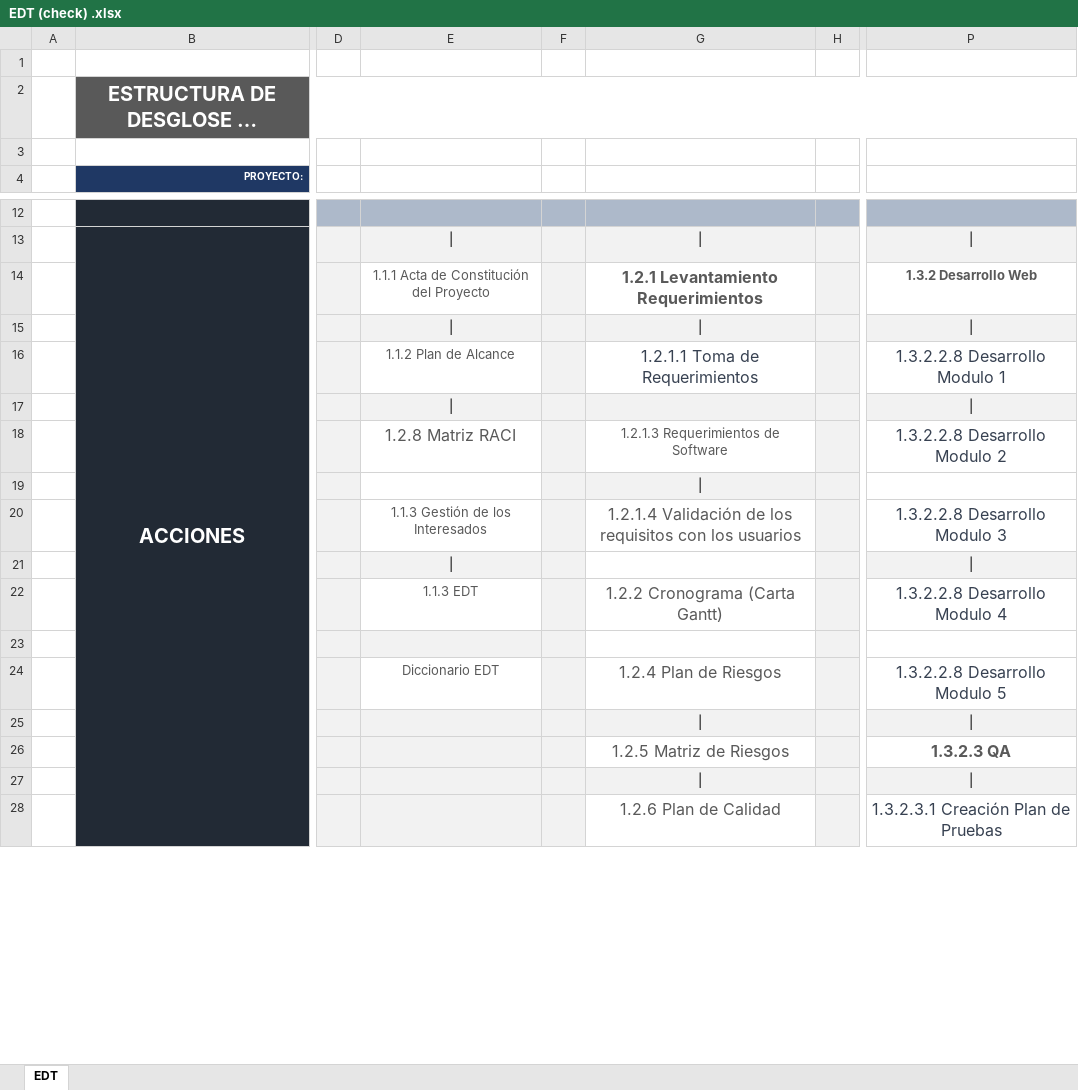
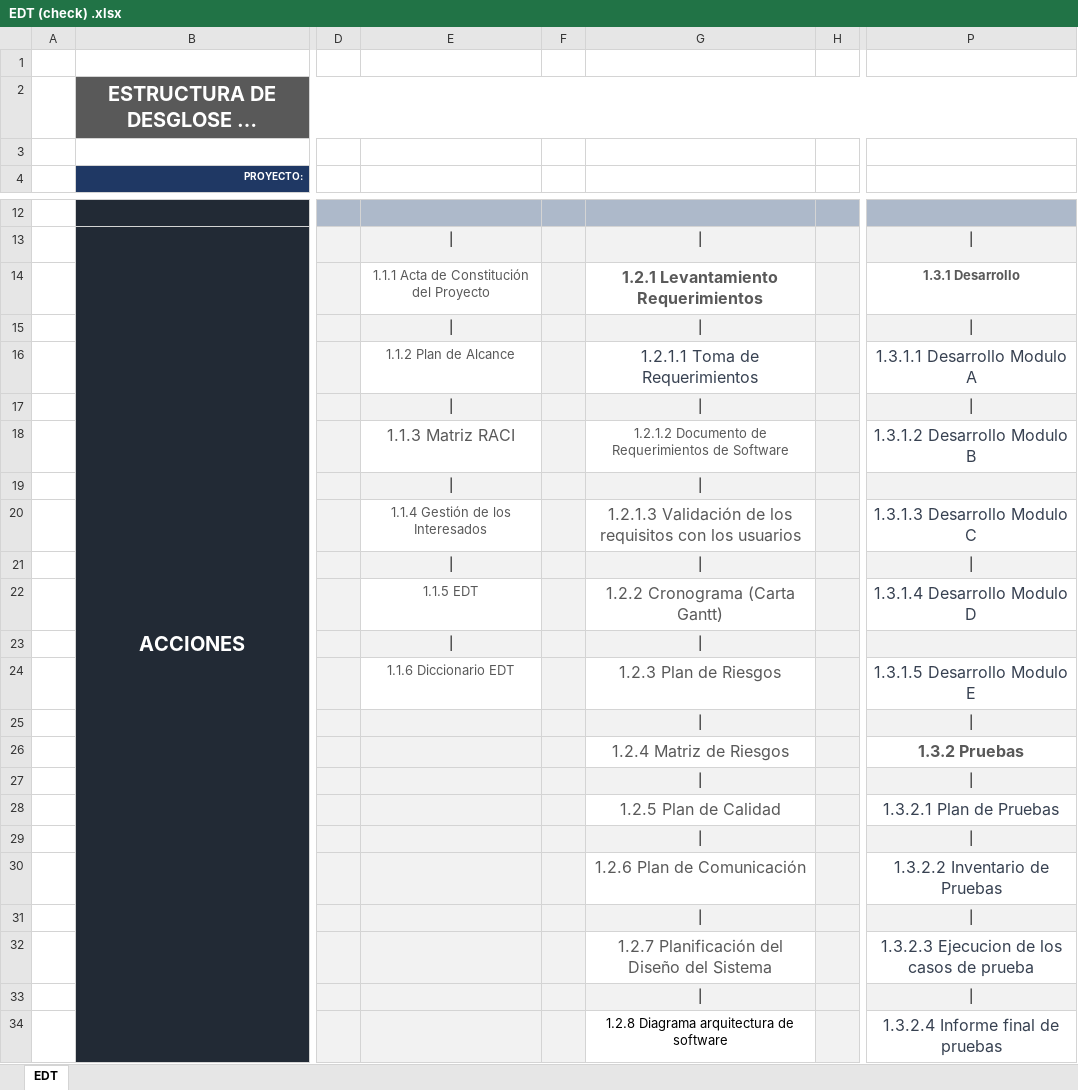
Before and after one commit to marcelotroquian/intecTroquian, an Excel workbook: Inicio/EDT (check) .xlsx, sheet EDT, drawn as a sheet; only a part is shown, gaps mark what is left out; long unchanged cells end in …; values as stored, in another font and other column widths than the file's, no borders; removed rows and columns are numbered as before the commit, all else as after; rows hold the shown columns only; the diff covers the shown part only; the diff names each change by its address in the sheet, - before the commit and + after, or states it on an @@ line.

```diff
--- a/Inicio/EDT (check) .xlsx (sheet EDT)
+++ b/Inicio/EDT (check) .xlsx (sheet EDT)
-P14: 1.3.2 Desarrollo Web
+P14: 1.3.1 Desarrollo
-P16: 1.3.2.2.8 Desarrollo Modulo 1
+P16: 1.3.1.1 Desarrollo Modulo A
-G17: (empty)
+G17: |
-E18: 1.2.8 Matriz RACI
+E18: 1.1.3 Matriz RACI
-G18: 1.2.1.3 Requerimientos de Software
+G18: 1.2.1.2 Documento de Requerimientos de Software
-P18: 1.3.2.2.8 Desarrollo Modulo 2
+P18: 1.3.1.2 Desarrollo Modulo B
-E19: (empty)
+E19: |
-E19 fill: none
+E19 fill: #F2F2F2
-P19 fill: none
+P19 fill: #F2F2F2
-E20: 1.1.3 Gestión de los Interesados
+E20: 1.1.4 Gestión de los Interesados
-G20: 1.2.1.4 Validación de…
+G20: 1.2.1.3 Validación de…
-P20: 1.3.2.2.8 Desarrollo Modulo 3
+P20: 1.3.1.3 Desarrollo Modulo C
-G21: (empty)
+G21: |
-G21 fill: none
+G21 fill: #F2F2F2
-E22: 1.1.3 EDT
+E22: 1.1.5 EDT
-P22: 1.3.2.2.8 Desarrollo Modulo 4
+P22: 1.3.1.4 Desarrollo Modulo D
-row 23: (empty)
+row 23: (empty)
-G23 fill: none
+G23 fill: #F2F2F2
-P23 fill: none
+P23 fill: #F2F2F2
-E24: Diccionario EDT
+E24: 1.1.6 Diccionario EDT
-G24: 1.2.4 Plan de Riesgos
+G24: 1.2.3 Plan de Riesgos
-P24: 1.3.2.2.8 Desarrollo Modulo 5
+P24: 1.3.1.5 Desarrollo Modulo E
-row 26:  |  |  |  |  | 1.2.5 Matriz de Riesgos |  | 1.3.2.3 QA
+row 26:  |  |  |  |  | 1.2.4 Matriz de Riesgos |  | 1.3.2 Pruebas
-G28: 1.2.6 Plan de Calidad
+G28: 1.2.5 Plan de Calidad
-P28: 1.3.2.3.1 Creación Plan de Pruebas
+P28: 1.3.2.1 Plan de Pruebas
-row 35: |
+row 29: |
+row 30:  |  |  |  |  | 1.2.6 Plan de Comunicación |  | 1.3.2.2 Inventario de Pruebas
+row 31: (empty)
+row 32:  |  |  |  |  | 1.2.7 Planificación del Diseño del Sistema |  | 1.3.2.3 Ejecucion de los casos de prueba
+row 33: (empty)
+row 34:  |  |  |  |  | 1.2.8 Diagrama arquitectura de software |  | 1.3.2.4 Informe final de pruebas
```
Also changed, not shown: 4 added rows, 11 removed rows, 1 edited cell and cell formats elsewhere in this sheet, Inicio/Gestión de los Interesados.xlsx, 4 other files.
